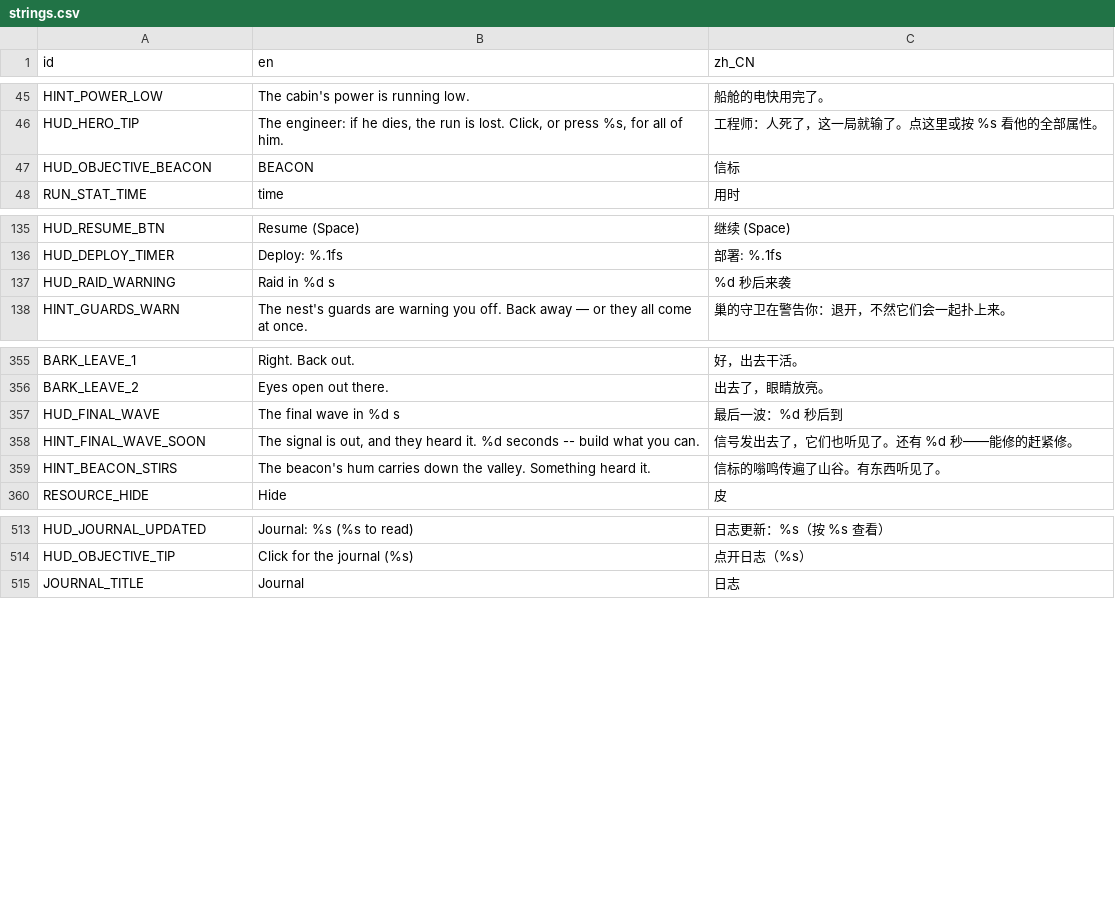
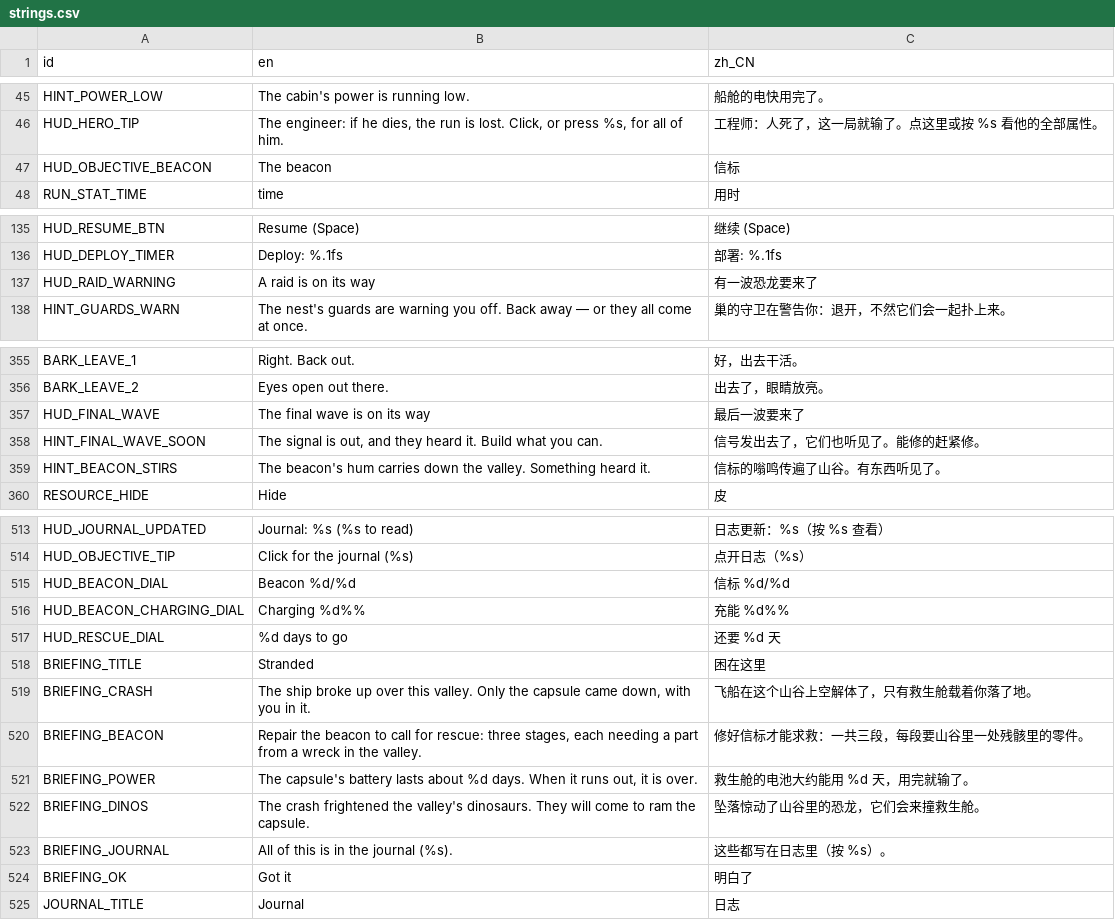
Before and after one commit to kcokz/dino-td, a CSV file: translations/strings.csv, drawn as a sheet; only a part is shown, gaps mark what is left out.

```diff
--- a/translations/strings.csv
+++ b/translations/strings.csv
@@ -46,3 +46,3 @@ HINT_POWER_LOW,"The cabin's power is running low.","船舱的电快用完了。"
 HUD_HERO_TIP,"The engineer: if he dies, the run is lost. Click, or press %s, for all of him.","工程师：人死了，这一局就输了。点这里或按 %s 看他的全部属性。"
-HUD_OBJECTIVE_BEACON,"BEACON","信标"
+HUD_OBJECTIVE_BEACON,"The beacon","信标"
 RUN_STAT_TIME,"time","用时"
@@ -136,3 +136,3 @@ HUD_RESUME_BTN,"Resume (Space)","继续 (Space)"
 HUD_DEPLOY_TIMER,"Deploy: %.1fs","部署: %.1fs"
-HUD_RAID_WARNING,"Raid in %d s","%d 秒后来袭"
+HUD_RAID_WARNING,"A raid is on its way","有一波恐龙要来了"
 HINT_GUARDS_WARN,"The nest's guards are warning you off. Back away — or they all come at once.","巢的守卫在警告你：退开，不然它们会一起扑上来。"
@@ -356,4 +356,4 @@ BARK_LEAVE_1,"Right. Back out.","好，出去干活。"
 BARK_LEAVE_2,"Eyes open out there.","出去了，眼睛放亮。"
-HUD_FINAL_WAVE,"The final wave in %d s","最后一波：%d 秒后到"
-HINT_FINAL_WAVE_SOON,"The signal is out, and they heard it. %d seconds -- build what you can.","信号发出去了，它们也听见了。还有 %d 秒——能修的赶紧修。"
+HUD_FINAL_WAVE,"The final wave is on its way","最后一波要来了"
+HINT_FINAL_WAVE_SOON,"The signal is out, and they heard it. Build what you can.","信号发出去了，它们也听见了。能修的赶紧修。"
 HINT_BEACON_STIRS,"The beacon's hum carries down the valley. Something heard it.","信标的嗡鸣传遍了山谷。有东西听见了。"
@@ -514,2 +514,12 @@ HUD_JOURNAL_UPDATED,"Journal: %s (%s to read)","日志更新：%s（按 %s 查
 HUD_OBJECTIVE_TIP,"Click for the journal (%s)","点开日志（%s）"
+HUD_BEACON_DIAL,"Beacon %d/%d","信标 %d/%d"
+HUD_BEACON_CHARGING_DIAL,"Charging %d%%","充能 %d%%"
+HUD_RESCUE_DIAL,"%d days to go","还要 %d 天"
+BRIEFING_TITLE,"Stranded","困在这里"
+BRIEFING_CRASH,"The ship broke up over this valley. Only the capsule came down, with you in it.","飞船在这个山谷上空解体了，只有救生舱载着你落了地。"
+BRIEFING_BEACON,"Repair the beacon to call for rescue: three stages, each needing a part from a wreck in the valley.","修好信标才能求救：一共三段，每段要山谷里一处残骸里的零件。"
+BRIEFING_POWER,"The capsule's battery lasts about %d days. When it runs out, it is over.","救生舱的电池大约能用 %d 天，用完就输了。"
+BRIEFING_DINOS,"The crash frightened the valley's dinosaurs. They will come to ram the capsule.","坠落惊动了山谷里的恐龙，它们会来撞救生舱。"
+BRIEFING_JOURNAL,"All of this is in the journal (%s).","这些都写在日志里（按 %s）。"
+BRIEFING_OK,"Got it","明白了"
 JOURNAL_TITLE,"Journal","日志"
```
Also changed, not shown: 24 other files.
